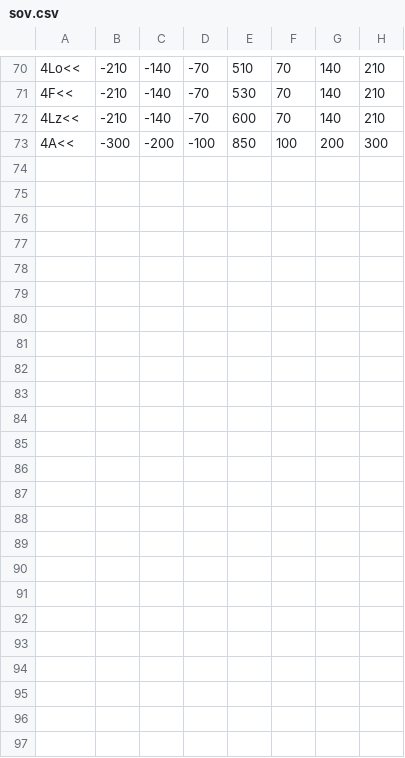
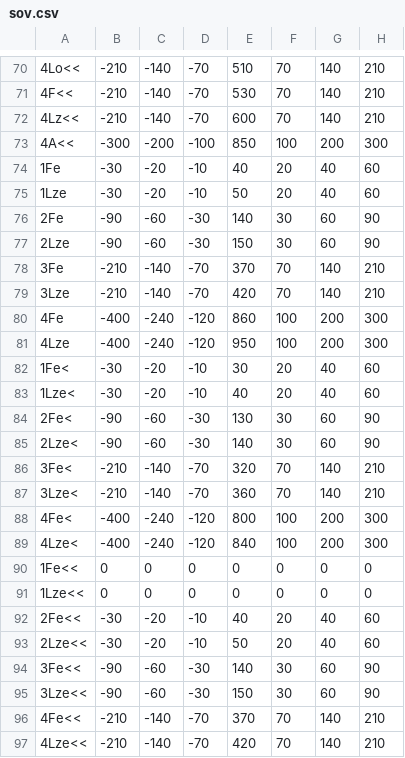
Before and after one commit to yassh/fspg-2017, a CSV file: assets/data/sov.csv, drawn as a sheet; only a part is shown, gaps mark what is left out; the diff names each change by its address in the sheet, - before the commit and + after, or states it on an @@ line.

```diff
--- a/assets/data/sov.csv
+++ b/assets/data/sov.csv
+row 74: 1Fe | -30 | -20 | -10 | 40 | 20 | 40 | 60
+row 75: 1Lze | -30 | -20 | -10 | 50 | 20 | 40 | 60
+row 76: 2Fe | -90 | -60 | -30 | 140 | 30 | 60 | 90
+row 77: 2Lze | -90 | -60 | -30 | 150 | 30 | 60 | 90
+row 78: 3Fe | -210 | -140 | -70 | 370 | 70 | 140 | 210
+row 79: 3Lze | -210 | -140 | -70 | 420 | 70 | 140 | 210
+row 80: 4Fe | -400 | -240 | -120 | 860 | 100 | 200 | 300
+row 81: 4Lze | -400 | -240 | -120 | 950 | 100 | 200 | 300
+row 82: 1Fe< | -30 | -20 | -10 | 30 | 20 | 40 | 60
+row 83: 1Lze< | -30 | -20 | -10 | 40 | 20 | 40 | 60
+row 84: 2Fe< | -90 | -60 | -30 | 130 | 30 | 60 | 90
+row 85: 2Lze< | -90 | -60 | -30 | 140 | 30 | 60 | 90
+row 86: 3Fe< | -210 | -140 | -70 | 320 | 70 | 140 | 210
+row 87: 3Lze< | -210 | -140 | -70 | 360 | 70 | 140 | 210
+row 88: 4Fe< | -400 | -240 | -120 | 800 | 100 | 200 | 300
+row 89: 4Lze< | -400 | -240 | -120 | 840 | 100 | 200 | 300
+row 90: 1Fe<< | 0 | 0 | 0 | 0 | 0 | 0 | 0
+row 91: 1Lze<< | 0 | 0 | 0 | 0 | 0 | 0 | 0
+row 92: 2Fe<< | -30 | -20 | -10 | 40 | 20 | 40 | 60
+row 93: 2Lze<< | -30 | -20 | -10 | 50 | 20 | 40 | 60
+row 94: 3Fe<< | -90 | -60 | -30 | 140 | 30 | 60 | 90
+row 95: 3Lze<< | -90 | -60 | -30 | 150 | 30 | 60 | 90
+row 96: 4Fe<< | -210 | -140 | -70 | 370 | 70 | 140 | 210
+row 97: 4Lze<< | -210 | -140 | -70 | 420 | 70 | 140 | 210
```
Also changed, not shown: 3 other files.
